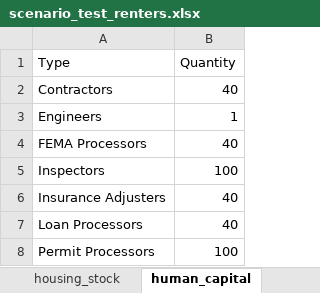
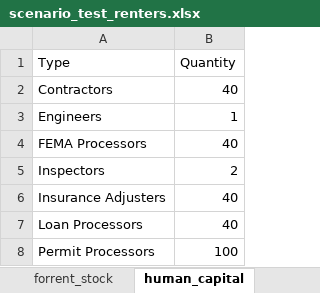
Before and after one commit to scottbmiles/DESaster, an Excel workbook: inputs/scenario_test_renters.xlsx, sheet human_capital, drawn as a sheet; values as stored, in another font and other column widths than the file's, no borders; the diff names each change by its address in the sheet, - before the commit and + after, or states it on an @@ line.

```diff
--- a/inputs/scenario_test_renters.xlsx (sheet human_capital)
+++ b/inputs/scenario_test_renters.xlsx (sheet human_capital)
+sheet tab: forrent_stock
-B5 (Quantity): 100
+B5 (Quantity): 2
```
Also changed, not shown: sheet forsale_stock, sheet owners, other sheet tabs, 9 other files.
